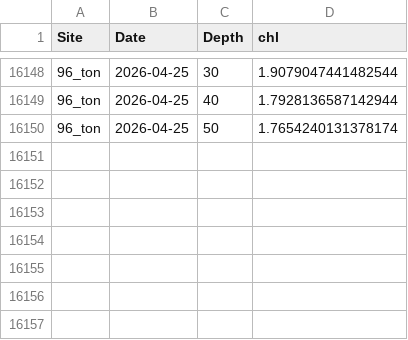
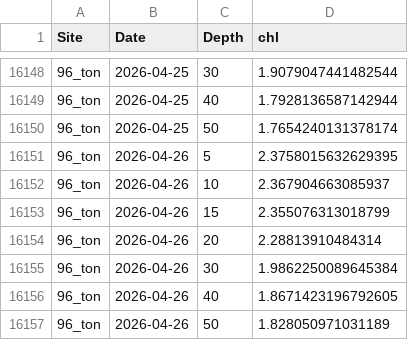
Before and after one commit to sharkbot952/temp_test, a CSV file: data/cmem/chl/chl_96_ton.csv, drawn as a sheet; only a part is shown, gaps mark what is left out; the diff names each change by its address in the sheet, - before the commit and + after, or states it on an @@ line.

```diff
--- a/data/cmem/chl/chl_96_ton.csv
+++ b/data/cmem/chl/chl_96_ton.csv
+row 16151: 96_ton | 2026-04-26 | 5 | 2.3758015632629395
+row 16152: 96_ton | 2026-04-26 | 10 | 2.367904663085937
+row 16153: 96_ton | 2026-04-26 | 15 | 2.355076313018799
+row 16154: 96_ton | 2026-04-26 | 20 | 2.28813910484314
+row 16155: 96_ton | 2026-04-26 | 30 | 1.9862250089645384
+row 16156: 96_ton | 2026-04-26 | 40 | 1.8671423196792605
+row 16157: 96_ton | 2026-04-26 | 50 | 1.828050971031189
```
Also changed, not shown: data/cmem/chl/chl_3_reb.csv, data/cmem/chl/chl_4_ris.csv, 9 other files.
